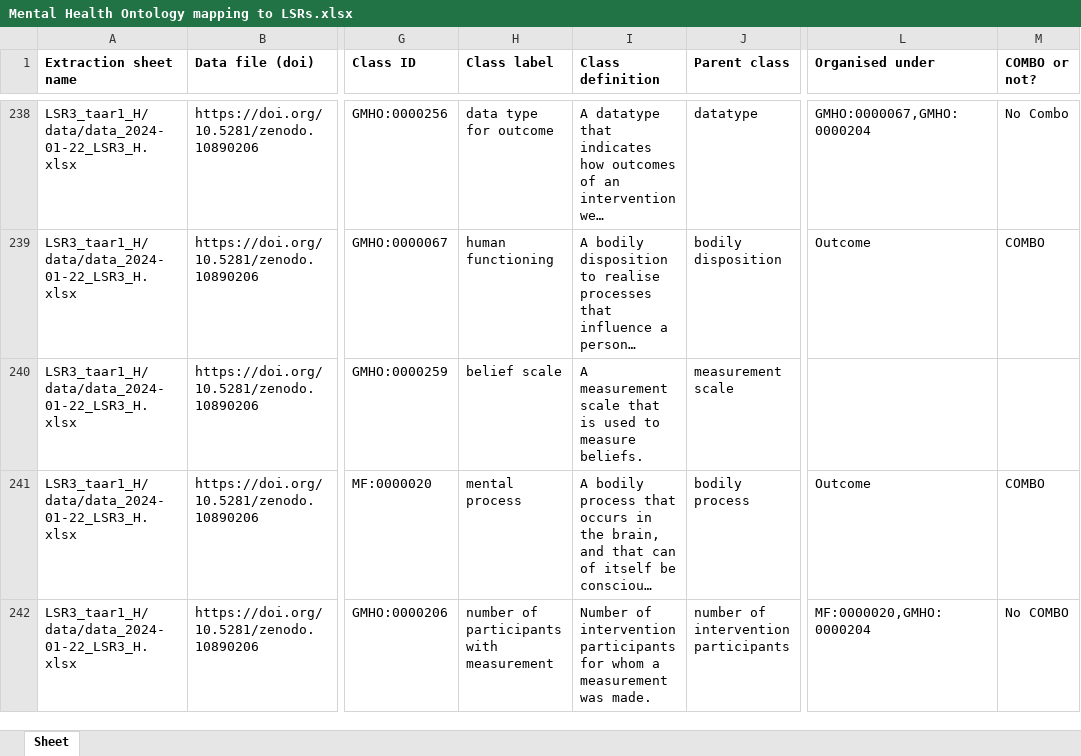
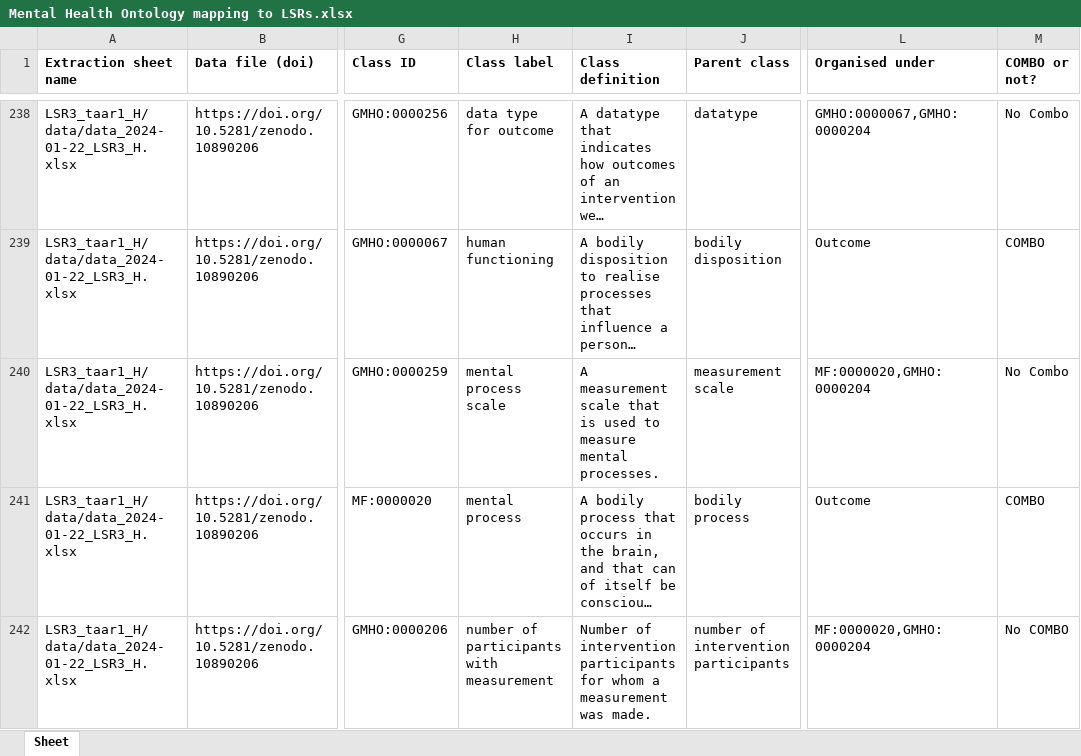
Before and after one commit to galenos-project/mental-health-ontology, an Excel workbook: Mapping to LSRs/Mental Health Ontology mapping to LSRs.xlsx, sheet Sheet, drawn as a sheet; only a part is shown, gaps mark what is left out; long unchanged cells end in …; values as stored, in another font and other column widths than the file's, no borders; the diff names each change by its address in the sheet, - before the commit and + after, or states it on an @@ line.

Commit message:
Updating Mental Health Ontology mapping to LSRs.xlsx

```diff
--- a/Mapping to LSRs/Mental Health Ontology mapping to LSRs.xlsx (sheet Sheet)
+++ b/Mapping to LSRs/Mental Health Ontology mapping to LSRs.xlsx (sheet Sheet)
-H240 (Class label): belief scale
+H240 (Class label): mental process scale
-I240 (Class definition): …to measure beliefs.
+I240 (Class definition): …to measure mental processes.
-L240 (Organised under): (empty)
+L240 (Organised under): MF:0000020,GMHO:0000204
-M240 (COMBO or not?): (empty)
+M240 (COMBO or not?): No Combo
```
